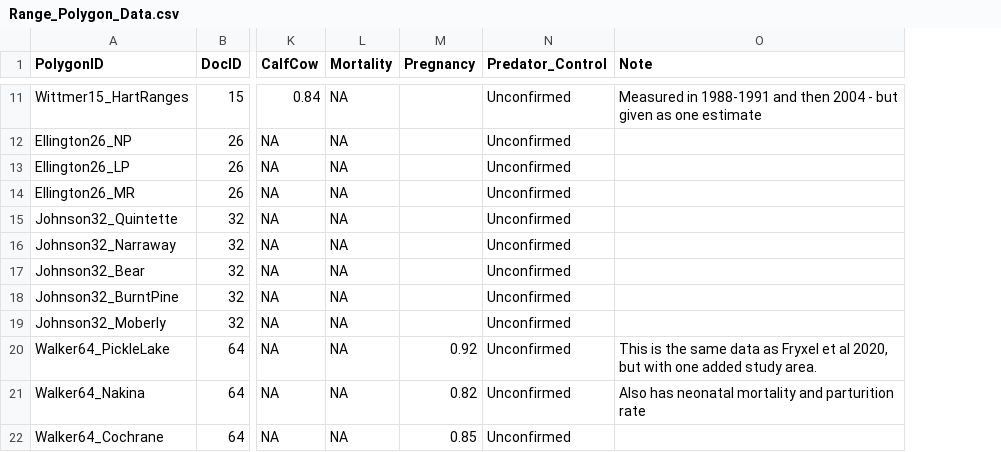
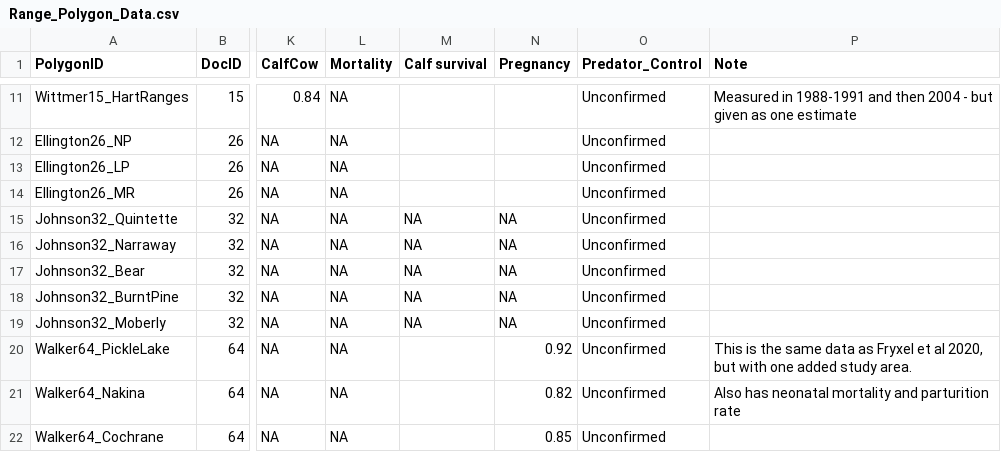
Before and after one commit to ianmseddy/Caribou_Demography_MetaAnalysis, a CSV file: data/Range_Polygon_Data.csv, drawn as a sheet; only a part is shown, gaps mark what is left out; addresses are those after the commit; the diff covers the shown part only; the diff names each change by its address in the sheet, - before the commit and + after, or states it on an @@ line.

Commit message:
fixes for Gullickson

```diff
--- a/data/Range_Polygon_Data.csv
+++ b/data/Range_Polygon_Data.csv
+column M (Calf survival), rows 15-19: all NA
-N15:N19 (Pregnancy): (empty)
+N15:N19 (Pregnancy): NA
```
Also changed, not shown: 1 added row and 19 edited cells elsewhere in this file.
